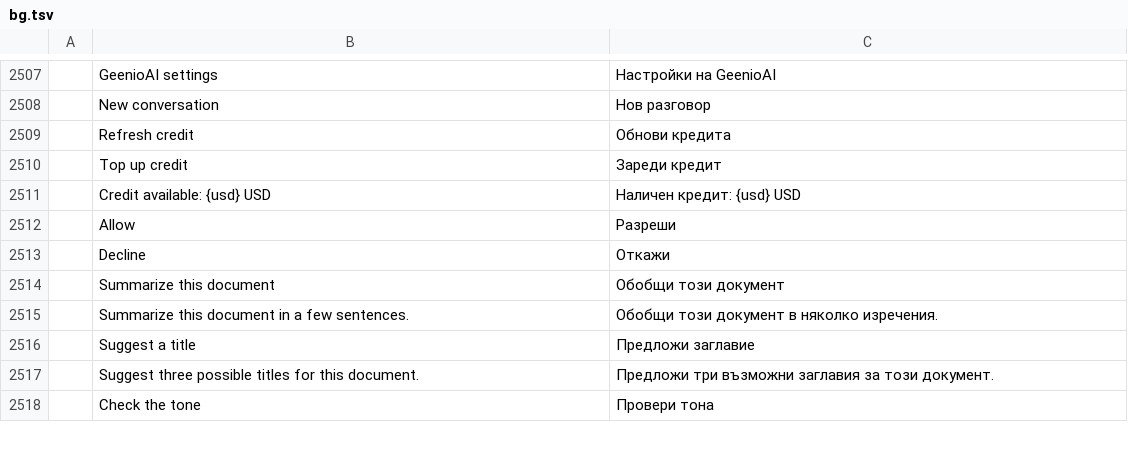
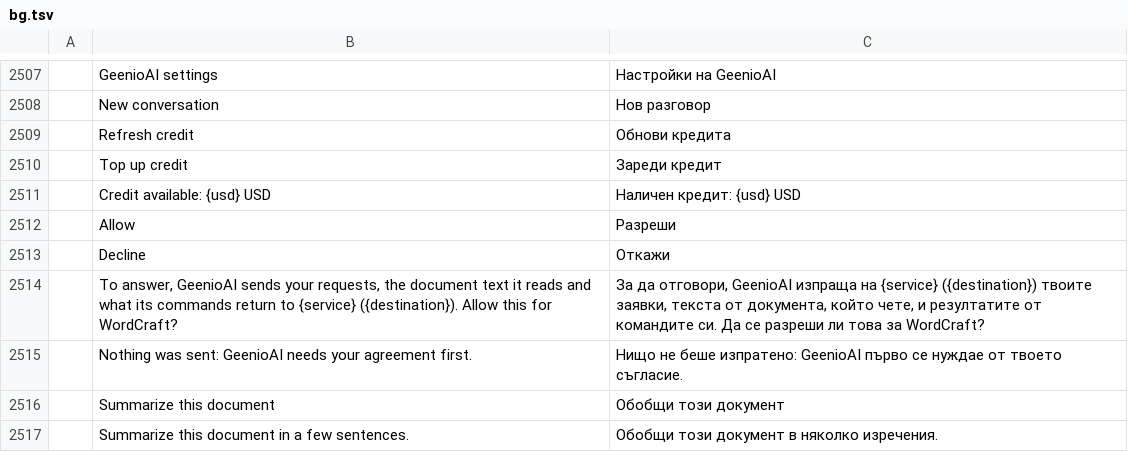
Before and after one commit to Byte42-it/wordcraft-ai-assistant, a TSV file: crates/ui-egui/src/i18n/bg.tsv, drawn as a sheet; only a part is shown, gaps mark what is left out; the shorter side is filled out with more unchanged rows.

```diff
--- a/crates/ui-egui/src/i18n/bg.tsv
+++ b/crates/ui-egui/src/i18n/bg.tsv
@@ -2513,2 +2513,4 @@
 	Decline	Откажи
+	To answer, GeenioAI sends your requests, the document text it reads and what its commands return to {service} ({destination}). Allow this for WordCraft?	За да отговори, GeenioAI изпраща на {service} ({destination}) твоите заявки, текста от документа, който чете, и резултатите от командите си. Да се разреши ли това за WordCraft?
+	Nothing was sent: GeenioAI needs your agreement first.	Нищо не беше изпратено: GeenioAI първо се нуждае от твоето съгласие.
 	Summarize this document	Обобщи този документ
```
Also changed, not shown: crates/ui-egui/src/i18n/hu.tsv, crates/ui-egui/src/i18n/ja.tsv, 25 other files.
